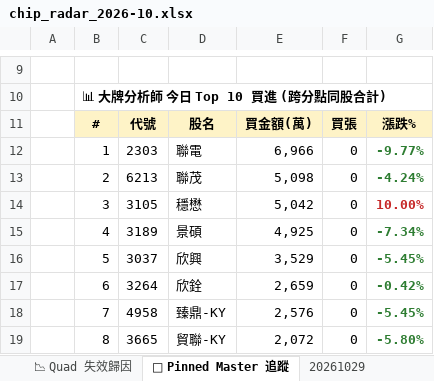
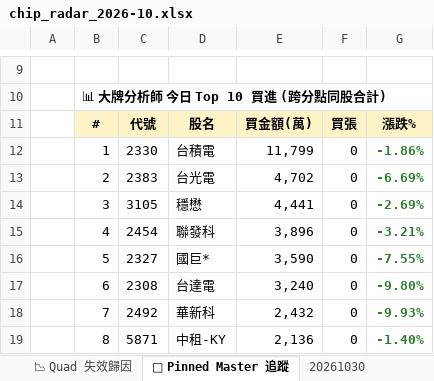
Before and after one commit to EdwardYY1224/CHIP_RADAR_TW, an Excel workbook: data/reports/chip_radar_2026-10.xlsx, sheet 📌 Pinned Master 追蹤, drawn as a sheet; only a part is shown, gaps mark what is left out; values as stored, in another font and other column widths than the file's, no borders; the diff covers the shown part only; the diff names each change by its address in the sheet, - before the commit and + after, or states it on an @@ line.

```diff
--- a/data/reports/chip_radar_2026-10.xlsx (sheet 📌 Pinned Master 追蹤)
+++ b/data/reports/chip_radar_2026-10.xlsx (sheet 📌 Pinned Master 追蹤)
+sheet tab: 20261030
-C12: 2303
+C12: 2330
-D12: 聯電
+D12: 台積電
-E12: 6,966
+E12: 11,799
-G12: -9.77%
+G12: -1.86%
-C13: 6213
+C13: 2383
-D13: 聯茂
+D13: 台光電
-E13: 5,098
+E13: 4,702
-G13: -4.24%
+G13: -6.69%
-E14: 5,042
+E14: 4,441
-G14: 10.00%
+G14: -2.69%
-G14 text colour: #C62828
+G14 text colour: #2E7D32
-C15: 3189
+C15: 2454
-D15: 景碩
+D15: 聯發科
-E15: 4,925
+E15: 3,896
-G15: -7.34%
+G15: -3.21%
-C16: 3037
+C16: 2327
-D16: 欣興
+D16: 國巨*
-E16: 3,529
+E16: 3,590
-G16: -5.45%
+G16: -7.55%
-C17: 3264
+C17: 2308
-D17: 欣銓
+D17: 台達電
-E17: 2,659
+E17: 3,240
-G17: -0.42%
+G17: -9.80%
-C18: 4958
+C18: 2492
-D18: 臻鼎-KY
+D18: 華新科
-E18: 2,576
+E18: 2,432
-G18: -5.45%
+G18: -9.93%
-C19: 3665
+C19: 5871
-D19: 貿聯-KY
+D19: 中租-KY
-E19: 2,072
+E19: 2,136
-G19: -5.80%
+G19: -1.40%
```
Also changed, not shown: 9 edited cells elsewhere in this sheet, sheet 📋 今日 Dashboard, sheet 20261029, sheet 📱 手機摘要, data/reports/latest.xlsx, 23 other files.
